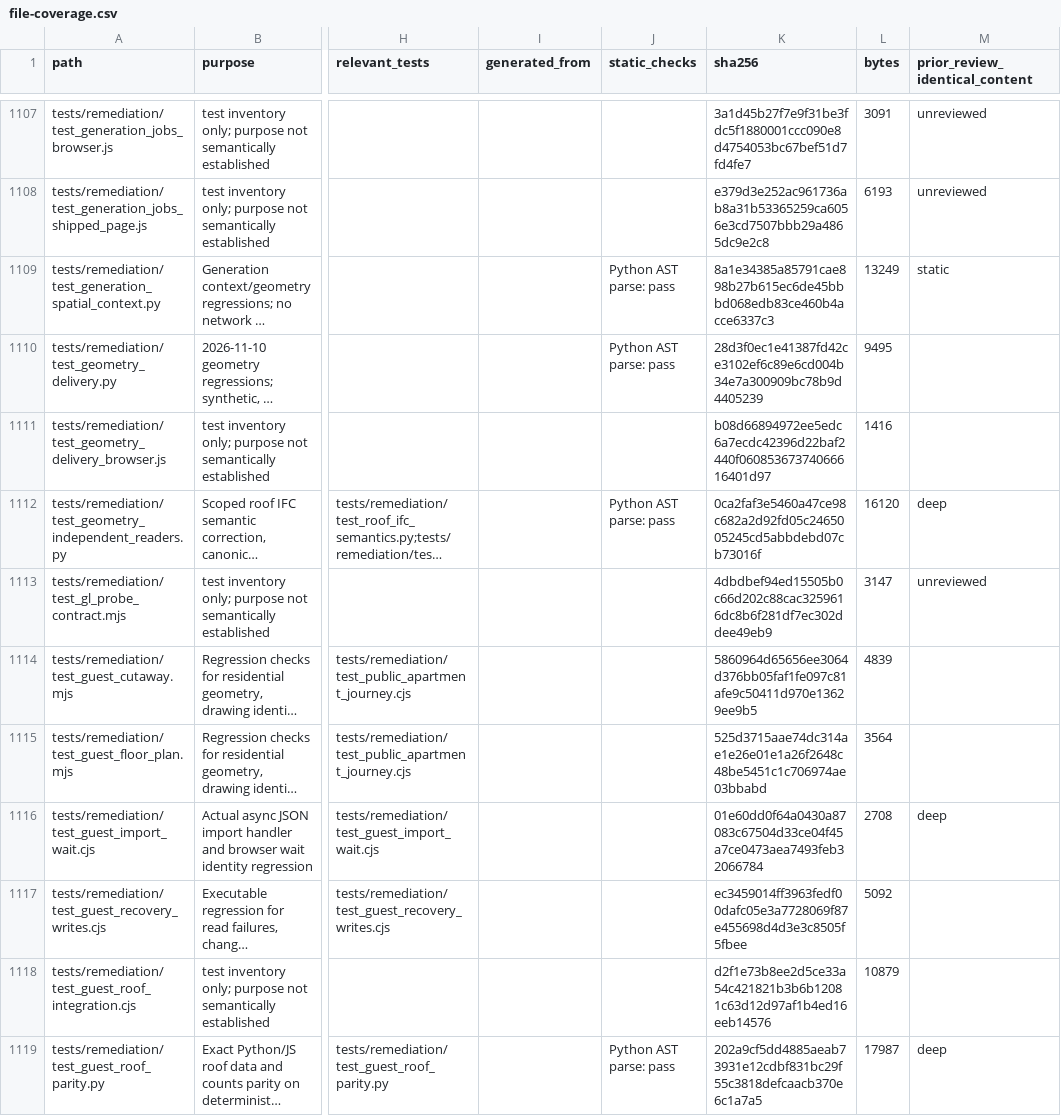
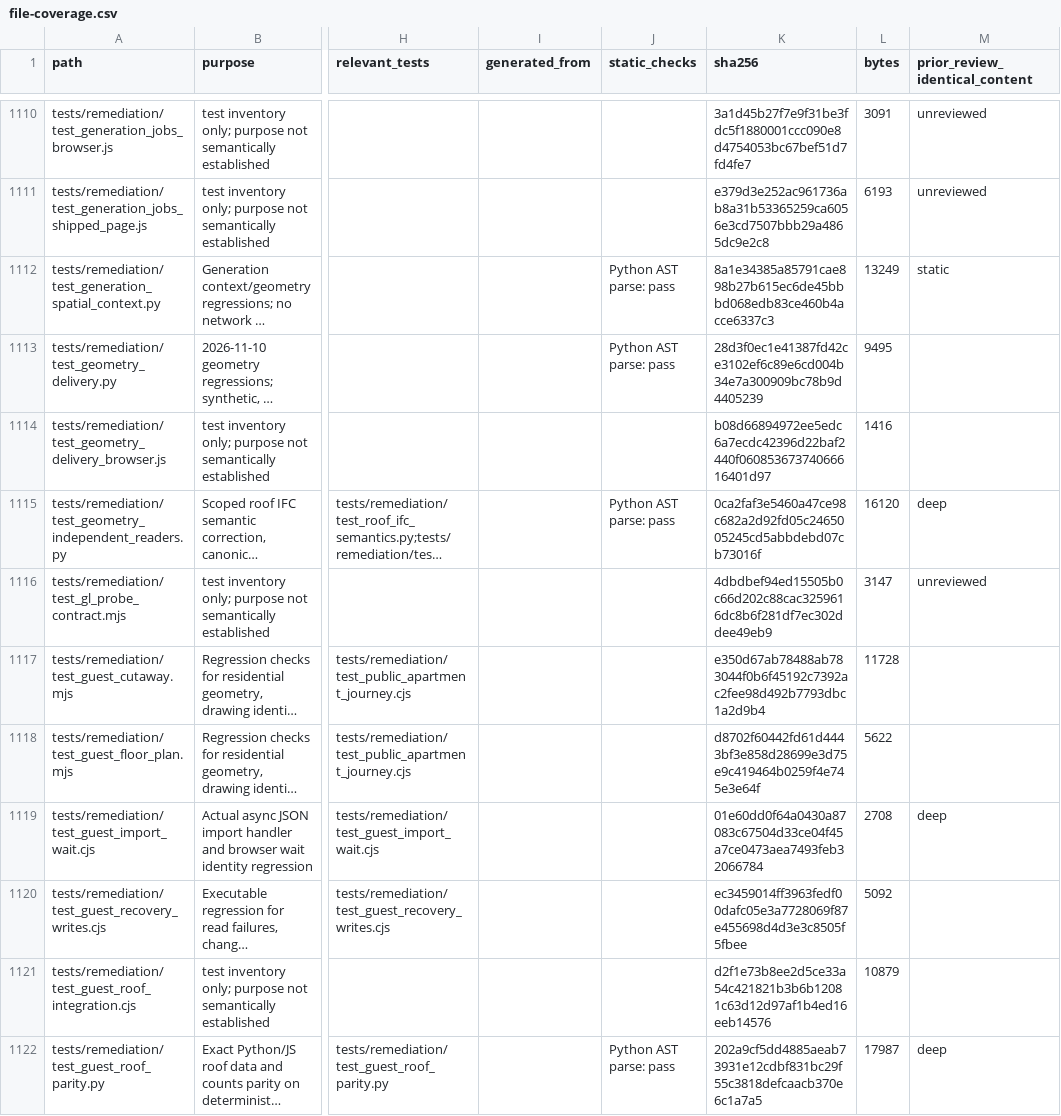
Before and after one commit to NAIFMUSFER/AI-Instruction, a CSV file: docs/delivery/2026-11-23/file-coverage.csv, drawn as a sheet; only a part is shown, gaps mark what is left out; long unchanged cells end in …; addresses are those after the commit; the diff covers the shown part only; the diff names each change by its address in the sheet, - before the commit and + after, or states it on an @@ line.

```diff
--- a/docs/delivery/2026-11-23/file-coverage.csv
+++ b/docs/delivery/2026-11-23/file-coverage.csv
-K1117 (sha256): 5860964d65656ee3064d376bb05faf1fe097c81afe9c50411d970e13629ee9b5
+K1117 (sha256): e350d67ab78488ab783044f0b6f45192c7392ac2fee98d492b7793dbc1a2d9b4
-L1117 (bytes): 4839
+L1117 (bytes): 11728
-K1118 (sha256): 525d3715aae74dc314ae1e26e01e1a26f2648c48be5451c1c706974ae03bbabd
+K1118 (sha256): d8702f60442fd61d4443bf3e858d28699e3d75e9c419464b0259f4e745e3e64f
-L1118 (bytes): 3564
+L1118 (bytes): 5622
```
Also changed, not shown: 3 added rows and 50 edited cells elsewhere in this file, 29 other files.
